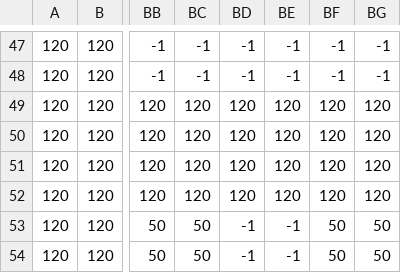
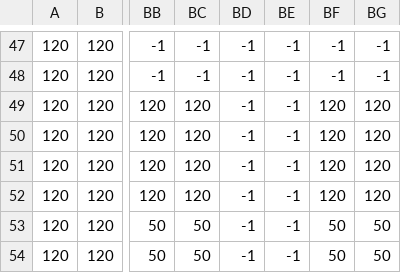
Before and after one commit to NeroYuki/BlasterMasterDirectX, a CSV file: direct3dtest/resource/map_data/dungeon_layoutData.csv, drawn as a sheet; only a part is shown, gaps mark what is left out; the diff names each change by its address in the sheet, - before the commit and + after, or states it on an @@ line.

```diff
--- a/direct3dtest/resource/map_data/dungeon_layoutData.csv
+++ b/direct3dtest/resource/map_data/dungeon_layoutData.csv
-BD49:BD52: 120
+BD49:BD52: -1
-BE49:BE52: 120
+BE49:BE52: -1
```
Also changed, not shown: 6 other files.
